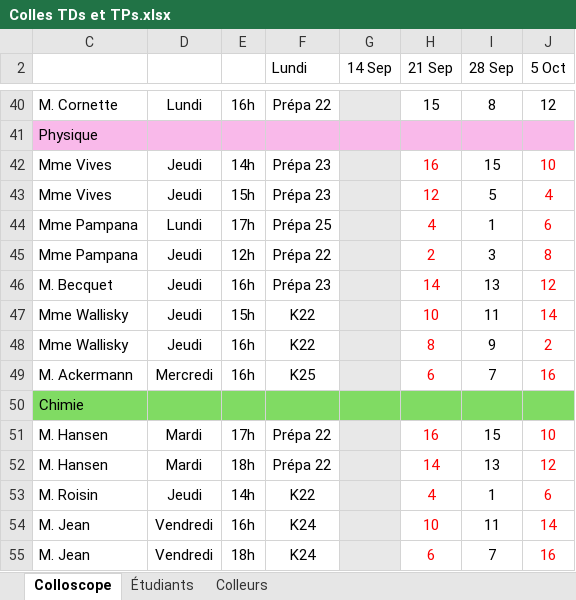
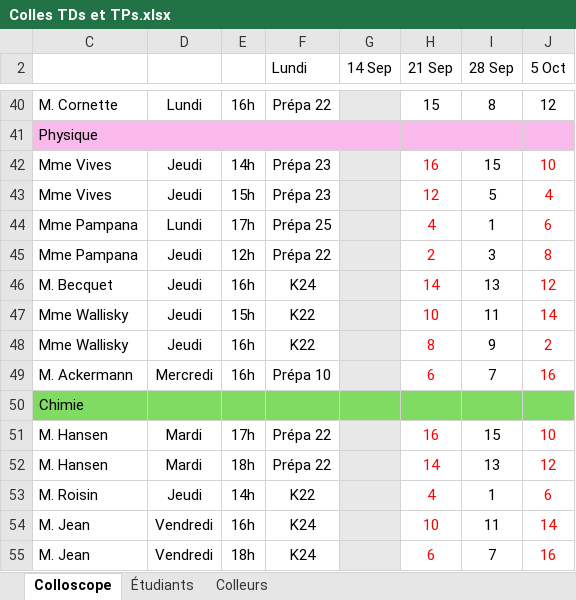
Before and after one commit to fdescol/civ-pcsi2, an Excel workbook: Colles TDs et TPs.xlsx, sheet Colloscope, drawn as a sheet; only a part is shown, gaps mark what is left out; values as stored, in another font and other column widths than the file's, no borders; charts and pictures and conditional formats not drawn; the diff names each change by its address in the sheet, - before the commit and + after, or states it on an @@ line.

```diff
--- a/Colles TDs et TPs.xlsx (sheet Colloscope)
+++ b/Colles TDs et TPs.xlsx (sheet Colloscope)
-F46 (Lundi): Prépa 23
+F46 (Lundi): K24
-F49 (Lundi): K25
+F49 (Lundi): Prépa 10
```
Also changed, not shown: 1 other file.
